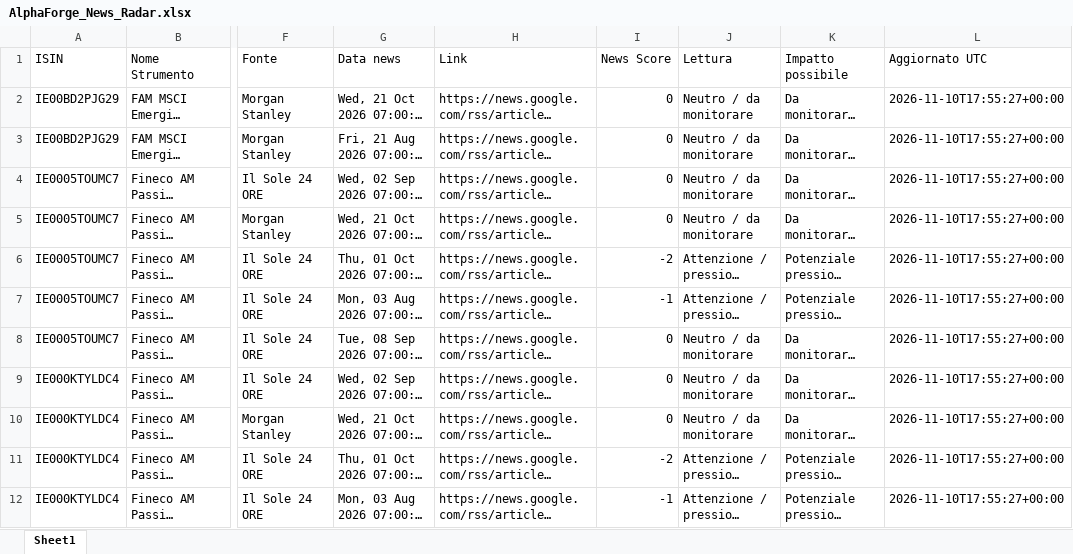
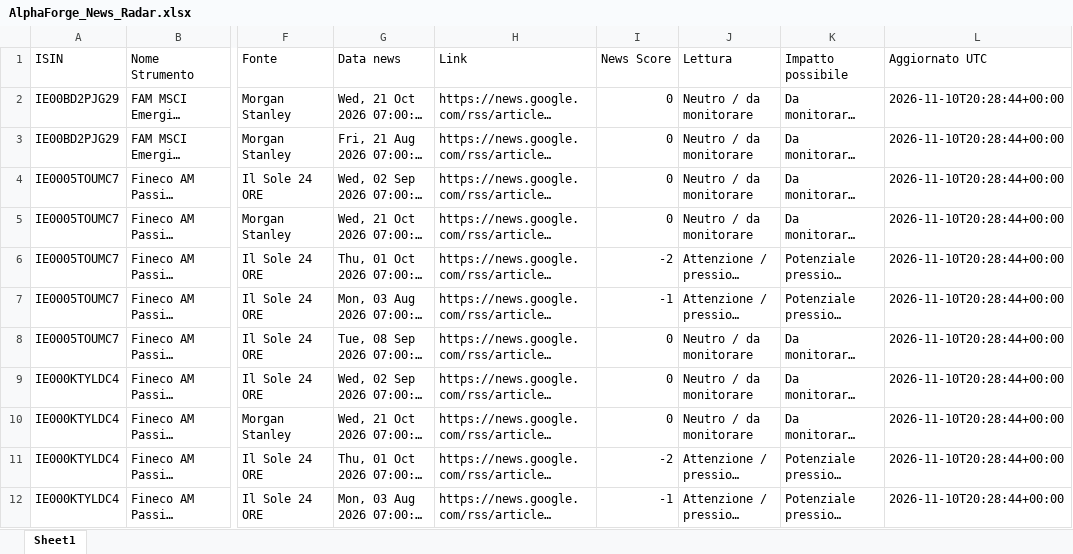
Before and after one commit to mirkomazzacuva/etf-intelligence-agent, an Excel workbook: AlphaForge_News_Radar.xlsx, sheet Sheet1, drawn as a sheet; only a part is shown, gaps mark what is left out; long unchanged cells end in …; values as stored, in another font and other column widths than the file's, no borders; the diff covers the shown part only; the diff names each change by its address in the sheet, - before the commit and + after, or states it on an @@ line.

```diff
--- a/AlphaForge_News_Radar.xlsx (sheet Sheet1)
+++ b/AlphaForge_News_Radar.xlsx (sheet Sheet1)
-L2:L12 (Aggiornato UTC): 2026-11-10T17:55:27+00:00
+L2:L12 (Aggiornato UTC): 2026-11-10T20:28:44+00:00
```
Also changed, not shown: 21 edited cells elsewhere in this sheet, AlphaForge_Action_Plan.xlsx, AlphaForge_Fund_Price_History.xlsx, 28 other files.
